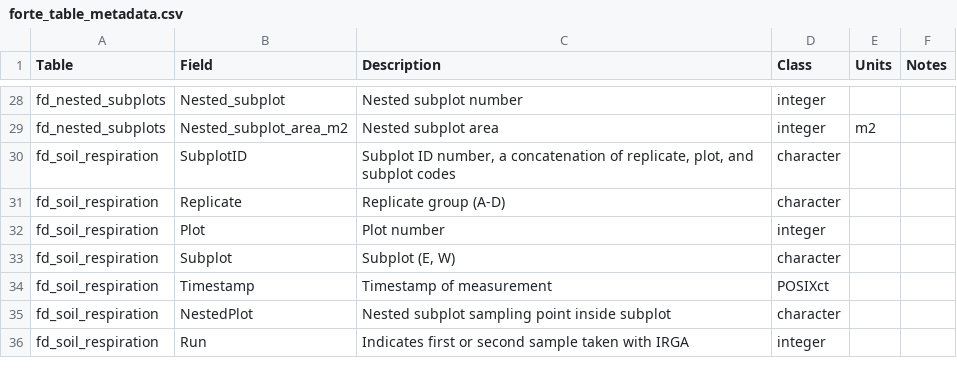
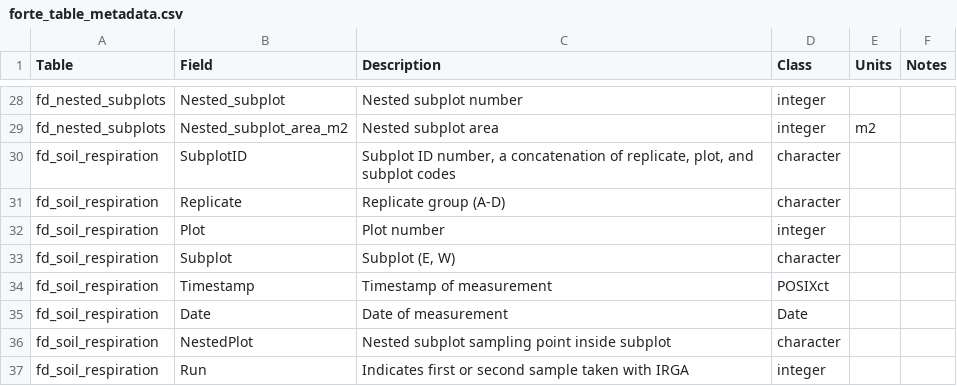
Before and after one commit to FoRTExperiment/fortedata, a CSV file: inst/extdata/forte_table_metadata.csv, drawn as a sheet; only a part is shown, gaps mark what is left out.

Commit message:
Update metadata table with Date field

```diff
--- a/inst/extdata/forte_table_metadata.csv
+++ b/inst/extdata/forte_table_metadata.csv
@@ -34,2 +34,3 @@ fd_soil_respiration,Subplot,"Subplot (E, W)",character,,
 fd_soil_respiration,Timestamp,Timestamp of measurement,POSIXct,,
+fd_soil_respiration,Date,Date of measurement,Date,,
 fd_soil_respiration,NestedPlot,Nested subplot sampling point inside subplot,character,,
```
